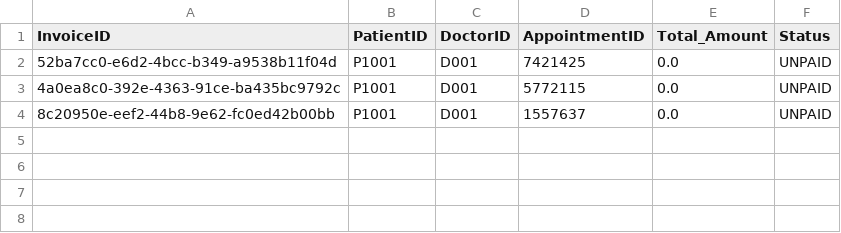
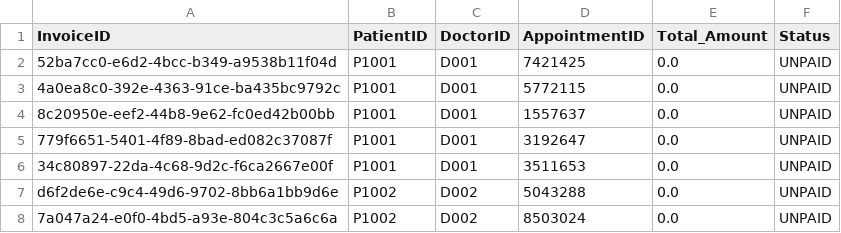
Before and after one commit to nithinsankar-b/SC2002_HMS_Team1, a CSV file: data/billing.csv, drawn as a sheet.

```diff
--- a/data/billing.csv
+++ b/data/billing.csv
@@ -4 +4,5 @@ InvoiceID,PatientID,DoctorID,AppointmentID,Total_Amount,Status
 8c20950e-eef2-44b8-9e62-fc0ed42b00bb,P1001,D001,1557637,0.0,UNPAID
+779f6651-5401-4f89-8bad-ed082c37087f,P1001,D001,3192647,0.0,UNPAID
+34c80897-22da-4c68-9d2c-f6ca2667e00f,P1001,D001,3511653,0.0,UNPAID
+d6f2de6e-c9c4-49d6-9702-8bb6a1bb9d6e,P1002,D002,5043288,0.0,UNPAID
+7a047a24-e0f0-4bd5-a93e-804c3c5a6c6a,P1002,D002,8503024,0.0,UNPAID
```
Also changed, not shown: 7 other files.
